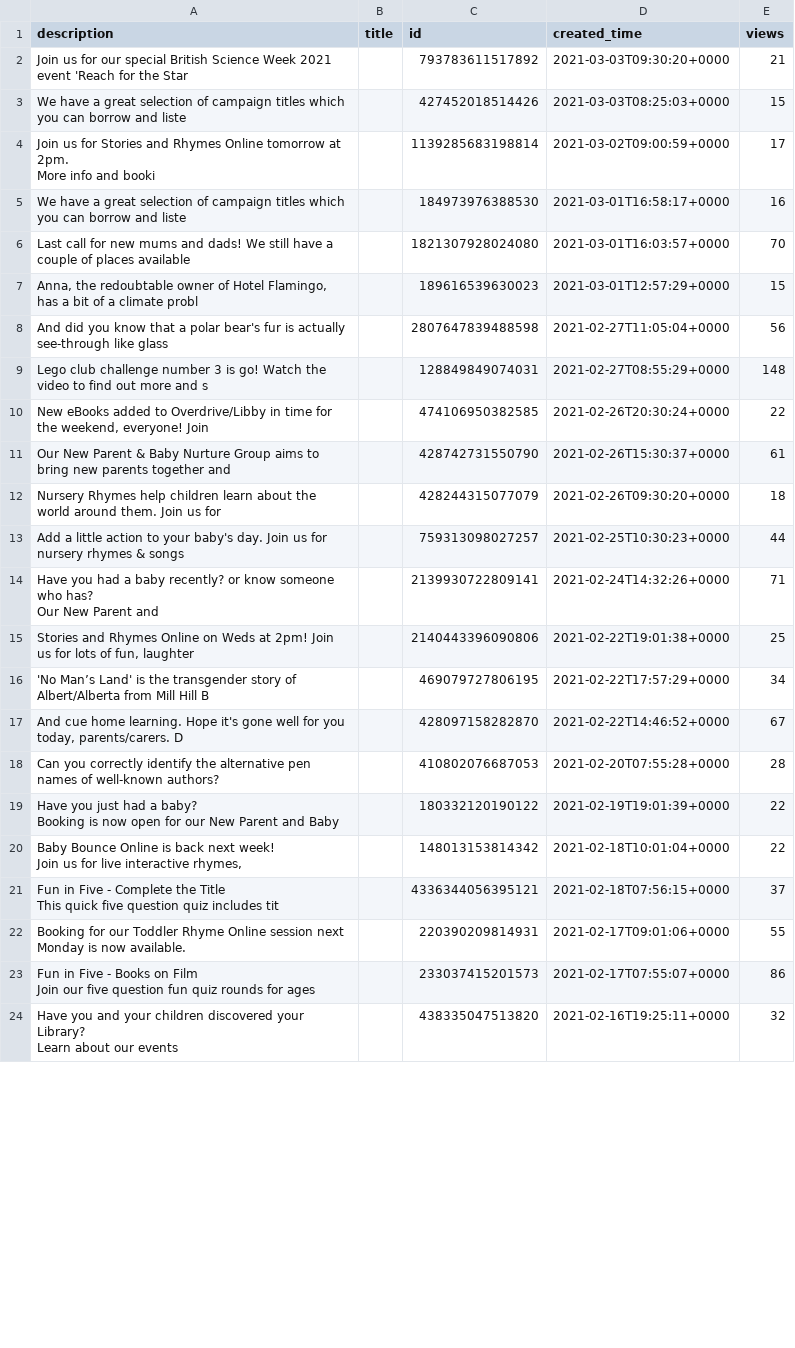
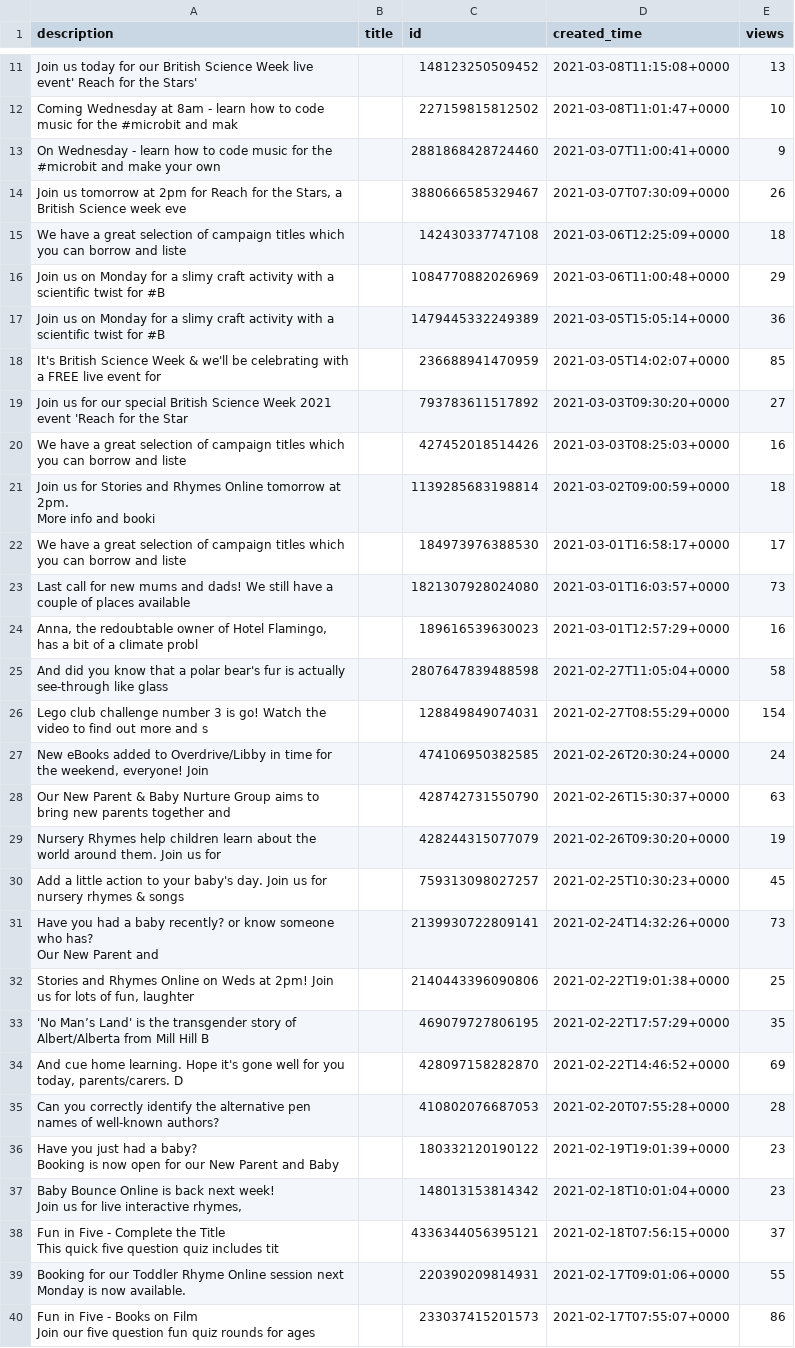
Before and after one commit to 0sumrich/library-dash, a CSV file: src/data/fb-vids.csv, drawn as a sheet; only a part is shown, gaps mark what is left out; the shorter side is filled out with more unchanged rows; the diff covers the shown part only.

```diff
--- a/src/data/fb-vids.csv
+++ b/src/data/fb-vids.csv
@@ -2,24 +13,32 @@ description,title,id,created_time,views
-Join us for our special British Science Week 2021 event 'Reach for the Star,,793783611517892,2021-03-03T09:30:20+0000,21
-We have a great selection of campaign titles which you can borrow and liste,,427452018514426,2021-03-03T08:25:03+0000,15
-"Join us for Stories and Rhymes Online tomorrow at 2pm.
-More info and booki",,1139285683198814,2021-03-02T09:00:59+0000,17
-We have a great selection of campaign titles which you can borrow and liste,,184973976388530,2021-03-01T16:58:17+0000,16
-Last call for new mums and dads! We still have a couple of places available,,1821307928024080,2021-03-01T16:03:57+0000,70
-"Anna, the redoubtable owner of Hotel Flamingo, has a bit of a climate probl",,189616539630023,2021-03-01T12:57:29+0000,15
-And did you know that a polar bear's fur is actually see-through like glass,,2807647839488598,2021-02-27T11:05:04+0000,56
-Lego club challenge number 3 is go! Watch the video to find out more  and s,,128849849074031,2021-02-27T08:55:29+0000,148
-"New eBooks added to Overdrive/Libby in time for the weekend, everyone! Join",,474106950382585,2021-02-26T20:30:24+0000,22
-Our New Parent & Baby Nurture Group aims to bring new parents together and ,,428742731550790,2021-02-26T15:30:37+0000,61
-Nursery Rhymes help children learn about the world around them. Join us for,,428244315077079,2021-02-26T09:30:20+0000,18
-Add a little action to your baby's day. Join us for nursery rhymes & songs ,,759313098027257,2021-02-25T10:30:23+0000,44
-"Have you had a baby recently? or know someone who has?
-Our New Parent and ",,2139930722809141,2021-02-24T14:32:26+0000,71
+Join us today for our British Science Week live event' Reach for the Stars',,148123250509452,2021-03-08T11:15:08+0000,13
+Coming Wednesday at 8am - learn how to code music for the #microbit and mak,,227159815812502,2021-03-08T11:01:47+0000,10
+On Wednesday - learn how to code music for the #microbit and make your own ,,2881868428724460,2021-03-07T11:00:41+0000,9
+"Join us tomorrow at 2pm for Reach for the Stars, a British Science week eve",,3880666585329467,2021-03-07T07:30:09+0000,26
+We have a great selection of campaign titles which you can borrow and liste,,142430337747108,2021-03-06T12:25:09+0000,18
+Join us on Monday for a slimy craft activity with a scientific twist for #B,,1084770882026969,2021-03-06T11:00:48+0000,29
+Join us on Monday for a slimy craft activity with a scientific twist for #B,,1479445332249389,2021-03-05T15:05:14+0000,36
+It's British Science Week & we'll be celebrating with a FREE live event for,,236688941470959,2021-03-05T14:02:07+0000,85
+Join us for our special British Science Week 2021 event 'Reach for the Star,,793783611517892,2021-03-03T09:30:20+0000,27
+We have a great selection of campaign titles which you can borrow and liste,,427452018514426,2021-03-03T08:25:03+0000,16
+"Join us for Stories and Rhymes Online tomorrow at 2pm.
+More info and booki",,1139285683198814,2021-03-02T09:00:59+0000,18
+We have a great selection of campaign titles which you can borrow and liste,,184973976388530,2021-03-01T16:58:17+0000,17
+Last call for new mums and dads! We still have a couple of places available,,1821307928024080,2021-03-01T16:03:57+0000,73
+"Anna, the redoubtable owner of Hotel Flamingo, has a bit of a climate probl",,189616539630023,2021-03-01T12:57:29+0000,16
+And did you know that a polar bear's fur is actually see-through like glass,,2807647839488598,2021-02-27T11:05:04+0000,58
+Lego club challenge number 3 is go! Watch the video to find out more  and s,,128849849074031,2021-02-27T08:55:29+0000,154
+"New eBooks added to Overdrive/Libby in time for the weekend, everyone! Join",,474106950382585,2021-02-26T20:30:24+0000,24
+Our New Parent & Baby Nurture Group aims to bring new parents together and ,,428742731550790,2021-02-26T15:30:37+0000,63
+Nursery Rhymes help children learn about the world around them. Join us for,,428244315077079,2021-02-26T09:30:20+0000,19
+Add a little action to your baby's day. Join us for nursery rhymes & songs ,,759313098027257,2021-02-25T10:30:23+0000,45
+"Have you had a baby recently? or know someone who has?
+Our New Parent and ",,2139930722809141,2021-02-24T14:32:26+0000,73
 "Stories and Rhymes Online on Weds at 2pm! Join us for lots of fun, laughter",,2140443396090806,2021-02-22T19:01:38+0000,25
-'No Man’s Land' is the transgender story of Albert/Alberta from Mill Hill B,,469079727806195,2021-02-22T17:57:29+0000,34
-"And cue home learning. Hope it's gone well for you today, parents/carers. D",,428097158282870,2021-02-22T14:46:52+0000,67
+'No Man’s Land' is the transgender story of Albert/Alberta from Mill Hill B,,469079727806195,2021-02-22T17:57:29+0000,35
+"And cue home learning. Hope it's gone well for you today, parents/carers. D",,428097158282870,2021-02-22T14:46:52+0000,69
 Can you correctly identify the alternative pen names of well-known authors?,,410802076687053,2021-02-20T07:55:28+0000,28
-"Have you just had a baby?
-Booking is now open for our New Parent and Baby ",,180332120190122,2021-02-19T19:01:39+0000,22
-"Baby Bounce Online is back next week!
-Join us for live interactive rhymes, ",,148013153814342,2021-02-18T10:01:04+0000,22
+"Have you just had a baby?
+Booking is now open for our New Parent and Baby ",,180332120190122,2021-02-19T19:01:39+0000,23
+"Baby Bounce Online is back next week!
+Join us for live interactive rhymes, ",,148013153814342,2021-02-18T10:01:04+0000,23
 "Fun in Five - Complete the Title
```
Also changed, not shown: 9 added rows, 1 removed row and 27 edited cells elsewhere in this file, src/data/eloans.csv, src/data/eusers.csv, 5 other files.
